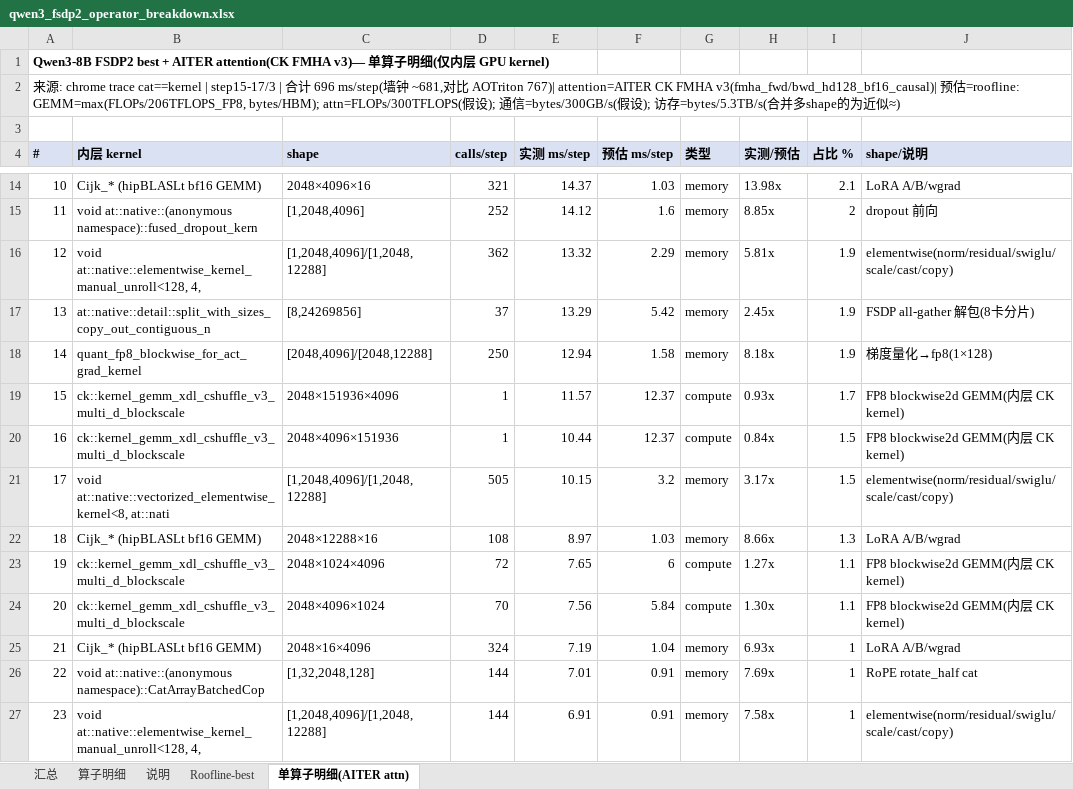
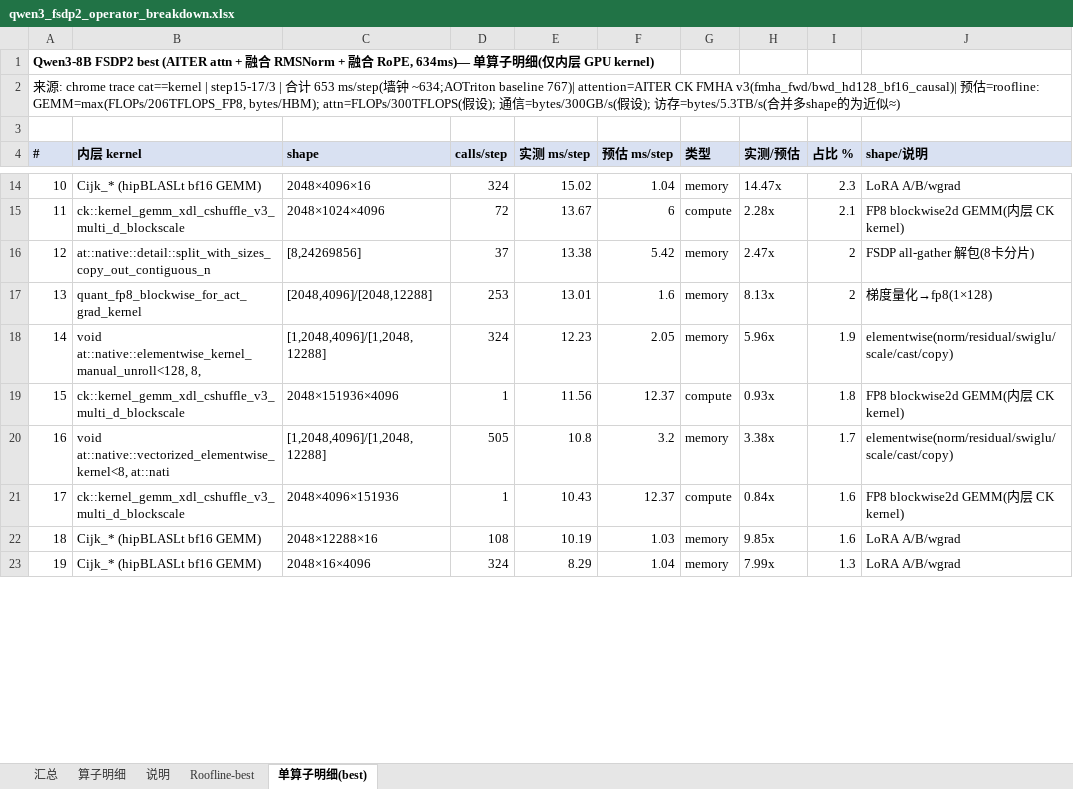
Before and after one commit to ZhangDanyang-AMD/Lumen, an Excel workbook: examples/qwen3/results/qwen3_fsdp2_operator_breakdown.xlsx, sheet 单算子明细(best), drawn as a sheet; only a part is shown, gaps mark what is left out; values as stored, in another font and other column widths than the file's, no borders; removed rows and columns are numbered as before the commit, all else as after; the diff covers the shown part only; the diff names each change by its address in the sheet, - before the commit and + after, or states it on an @@ line.

Commit message:
update qwen3 FSDP2 operator breakdown (best 634ms: AITER attn + fused RMSNorm + fused RoPE)

```diff
--- a/examples/qwen3/results/qwen3_fsdp2_operator_breakdown.xlsx (sheet 单算子明细(best))
+++ b/examples/qwen3/results/qwen3_fsdp2_operator_breakdown.xlsx (sheet 单算子明细(best))
-sheet tab: 单算子明细(AITER attn)
+sheet tab: 单算子明细(best)
@@ column A (#) renumbered between rows 1 and 58 @@
-D14 (calls/step): 321
+D14 (calls/step): 324
-E14 (实测 ms/step): 14.37
+E14 (实测 ms/step): 15.02
-F14 (预估 ms/step): 1.03
+F14 (预估 ms/step): 1.04
-H14 (实测/预估): 13.98x
+H14 (实测/预估): 14.47x
-I14 (占比 %): 2.1
+I14 (占比 %): 2.3
-row 15: 11 | void at::native::(anonymous namespace)::fused_dropout_kern | [1,2048,4096] | 252 | 14.12 | 1.6 | memory | 8.85x | 2 | dropout 前向
-row 16: 12 | void at::native::elementwise_kernel_manual_unroll<128, 4, | [1,2048,4096]/[1,2048,12288] | 362 | 13.32 | 2.29 | memory | 5.81x | 1.9 | elementwise(norm/residual/swiglu/scale/cast/copy)
+row 15: 11 | ck::kernel_gemm_xdl_cshuffle_v3_multi_d_blockscale | 2048×1024×4096 | 72 | 13.67 | 6 | compute | 2.28x | 2.1 | FP8 blockwise2d GEMM(内层 CK kernel)
-E16 (实测 ms/step): 13.29
+E16 (实测 ms/step): 13.38
-H16 (实测/预估): 2.45x
+H16 (实测/预估): 2.47x
-I16:I17 (占比 %): 1.9
+I16:I17 (占比 %): 2
-D17 (calls/step): 250
+D17 (calls/step): 253
-E17 (实测 ms/step): 12.94
+E17 (实测 ms/step): 13.01
-F17 (预估 ms/step): 1.58
+F17 (预估 ms/step): 1.6
-H17 (实测/预估): 8.18x
+H17 (实测/预估): 8.13x
+row 18: 14 | void at::native::elementwise_kernel_manual_unroll<128, 8, | [1,2048,4096]/[1,2048,12288] | 324 | 12.23 | 2.05 | memory | 5.96x | 1.9 | elementwise(norm/residual/swiglu/scale/cast/copy)
-E19 (实测 ms/step): 11.57
+E19 (实测 ms/step): 11.56
-I19 (占比 %): 1.7
+I19 (占比 %): 1.8
+row 20: 16 | void at::native::vectorized_elementwise_kernel<8, at::nati | [1,2048,4096]/[1,2048,12288] | 505 | 10.8 | 3.2 | memory | 3.38x | 1.7 | elementwise(norm/residual/swiglu/scale/cast/copy)
-E21 (实测 ms/step): 10.44
+E21 (实测 ms/step): 10.43
-I21 (占比 %): 1.5
+I21 (占比 %): 1.6
-row 21: 17 | void at::native::vectorized_elementwise_kernel<8, at::nati | [1,2048,4096]/[1,2048,12288] | 505 | 10.15 | 3.2 | memory | 3.17x | 1.5 | elementwise(norm/residual/swiglu/scale/cast/copy)
-E22 (实测 ms/step): 8.97
+E22 (实测 ms/step): 10.19
-H22 (实测/预估): 8.66x
+H22 (实测/预估): 9.85x
-I22 (占比 %): 1.3
+I22 (占比 %): 1.6
-row 23: 19 | ck::kernel_gemm_xdl_cshuffle_v3_multi_d_blockscale | 2048×1024×4096 | 72 | 7.65 | 6 | compute | 1.27x | 1.1 | FP8 blockwise2d GEMM(内层 CK kernel)
-row 24: 20 | ck::kernel_gemm_xdl_cshuffle_v3_multi_d_blockscale | 2048×4096×1024 | 70 | 7.56 | 5.84 | compute | 1.30x | 1.1 | FP8 blockwise2d GEMM(内层 CK kernel)
-E23 (实测 ms/step): 7.19
+E23 (实测 ms/step): 8.29
-H23 (实测/预估): 6.93x
+H23 (实测/预估): 7.99x
-I23 (占比 %): 1
+I23 (占比 %): 1.3
-row 26: 22 | void at::native::(anonymous namespace)::CatArrayBatchedCop | [1,32,2048,128] | 144 | 7.01 | 0.91 | memory | 7.69x | 1 | RoPE rotate_half cat
-row 27: 23 | void at::native::elementwise_kernel_manual_unroll<128, 4, | [1,2048,4096]/[1,2048,12288] | 144 | 6.91 | 0.91 | memory | 7.58x | 1 | elementwise(norm/residual/swiglu/scale/cast/copy)
```
Also changed, not shown: 16 added rows, 17 removed rows and 74 edited cells elsewhere in this sheet, sheet 算子明细, sheet Roofline-best, sheet 汇总, sheet 说明.
